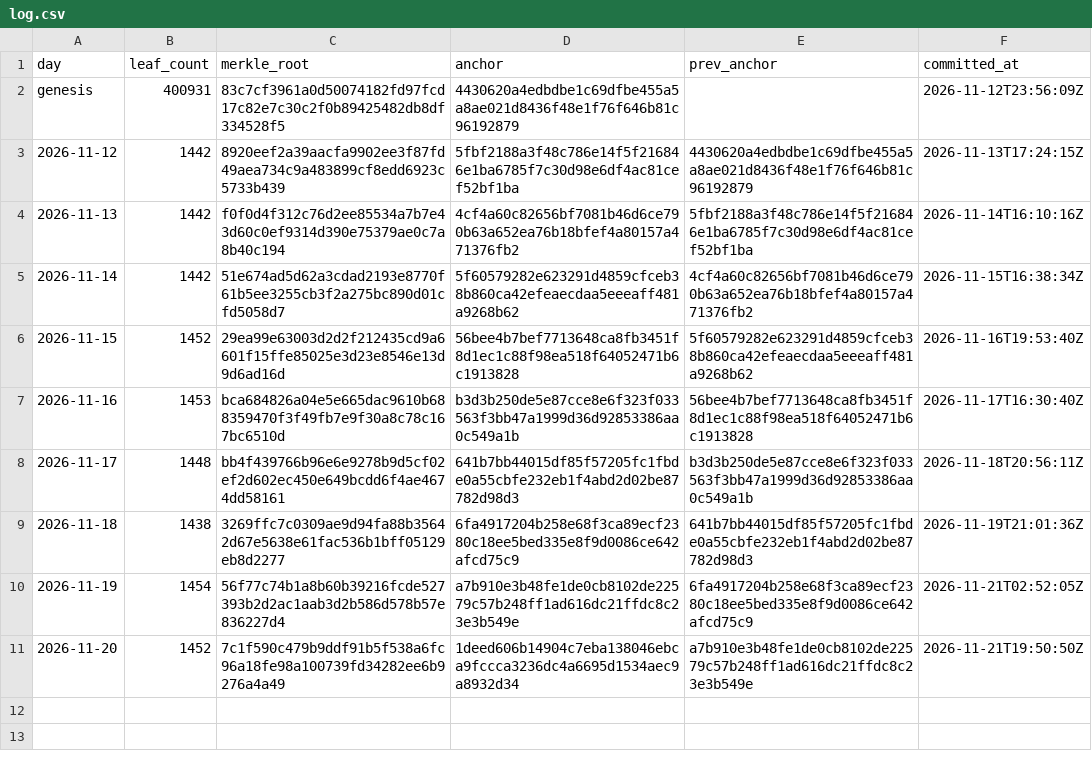
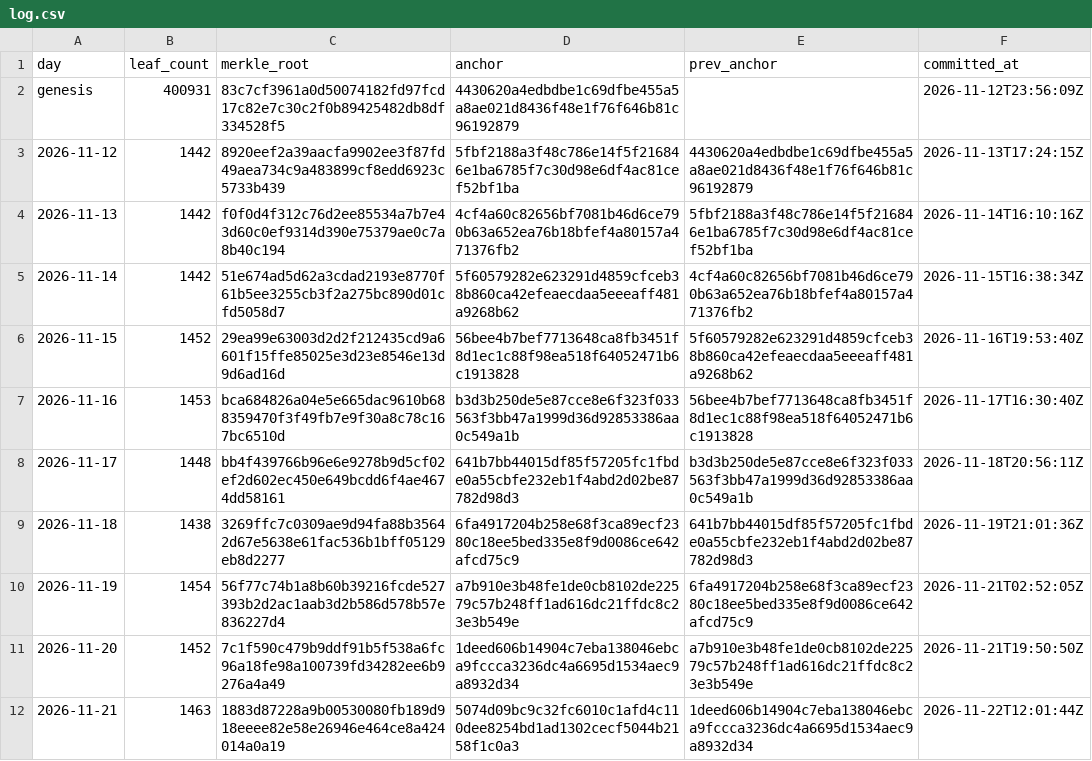
Before and after one commit to botsrated/anchors, a CSV file: log.csv, drawn as a sheet; the diff names each change by its address in the sheet, - before the commit and + after, or states it on an @@ line.

```diff
--- a/log.csv
+++ b/log.csv
+row 12: 2026-11-21 | 1463 | 1883d87228a9b00530080fb189d918eeee82e58e26946e464ce8a424014a0a19 | 5074d09bc9c32fc6010c1afd4c110dee8254bd1ad1302cecf5044b2158f1c0a3 | 1deed606b14904c7eba138046ebca9fccca3236dc4a6695d1534aec9a8932d34 | 2026-11-22T12:01:44Z
```
Also changed, not shown: 4 other files.
